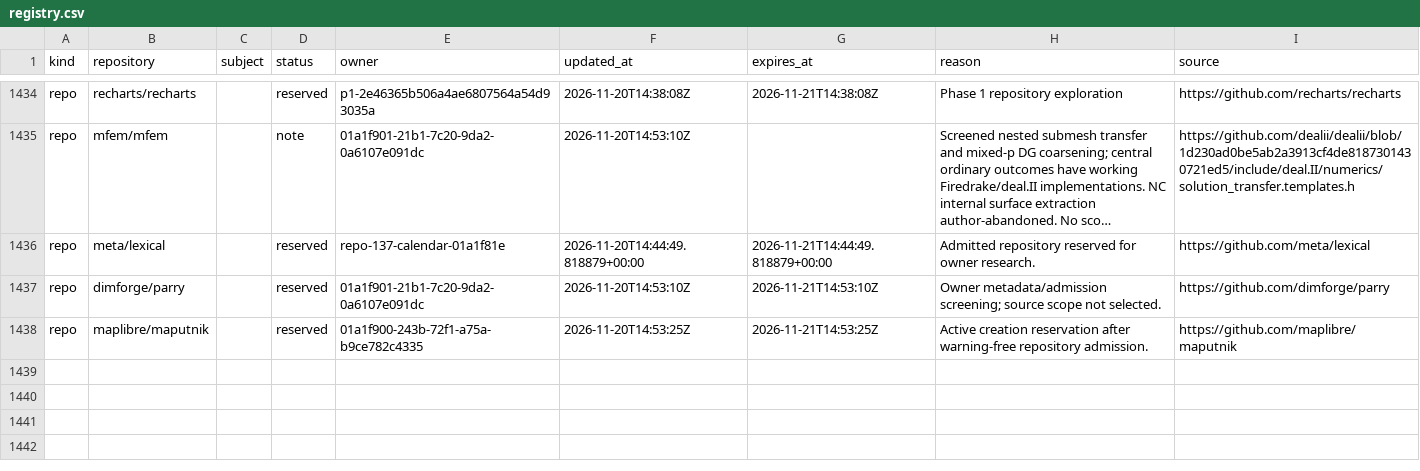
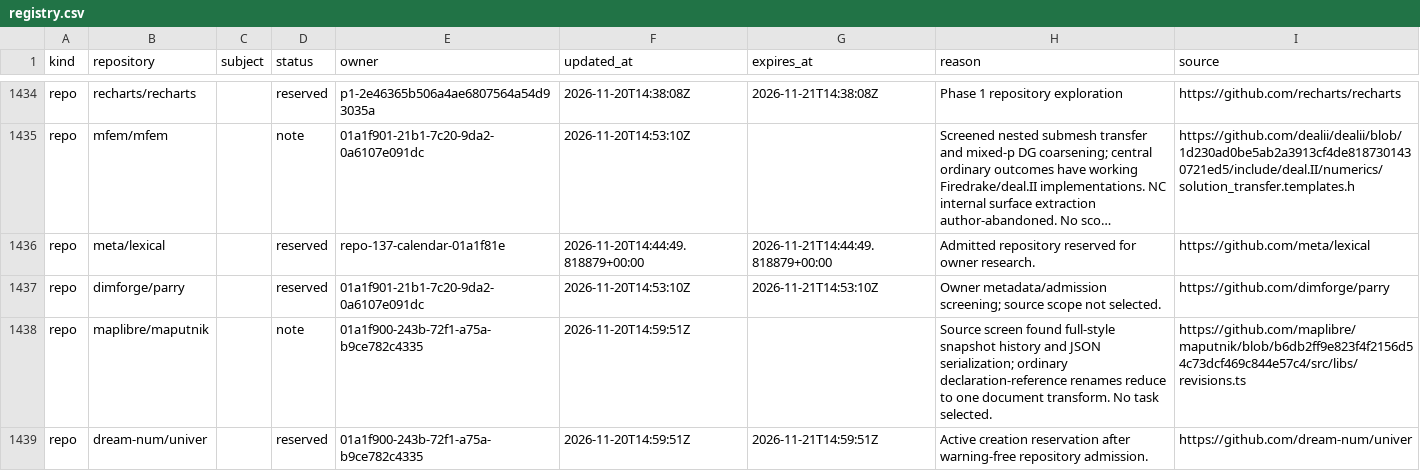
Before and after one commit to samridh-girdhar/disallowed-repos, a CSV file: registry.csv, drawn as a sheet; only a part is shown, gaps mark what is left out; long unchanged cells end in ….

Commit message:
Close Maputnik screen and reserve Univer

```diff
--- a/registry.csv
+++ b/registry.csv
@@ -1437,2 +1437,3 @@ repo,meta/lexical,,reserved,repo-137-calendar-01a1f81e,2026-11-20T14:44:49.81887
 repo,dimforge/parry,,reserved,01a1f901-21b1-7c20-9da2-0a6107e091dc,2026-11-20T14:53:10Z,2026-11-21T14:53:10Z,Owner metadata/admission screening; source scope not selected.,https://github.com/dimforge/parry
-repo,maplibre/maputnik,,reserved,01a1f900-243b-72f1-a75a-b9ce782c4335,2026-11-20T14:53:25Z,2026-11-21T14:53:25Z,Active creation reservation after warning-free repository admission.,https://github.com/maplibre/maputnik
+repo,maplibre/maputnik,,note,01a1f900-243b-72f1-a75a-b9ce782c4335,2026-11-20T14:59:51Z,,Source screen found full-style snapshot history and JSON serialization; ordinary declaration-reference renames reduce to one document transform. No task selected.,https://github.com/maplibre/maputnik/blob/b6db2ff9e823f4f2156d54c73dcf469c844e57c4/src/libs/revisions.ts
+repo,dream-num/univer,,reserved,01a1f900-243b-72f1-a75a-b9ce782c4335,2026-11-20T14:59:51Z,2026-11-21T14:59:51Z,Active creation reservation after warning-free repository admission.,https://github.com/dream-num/univer
```
